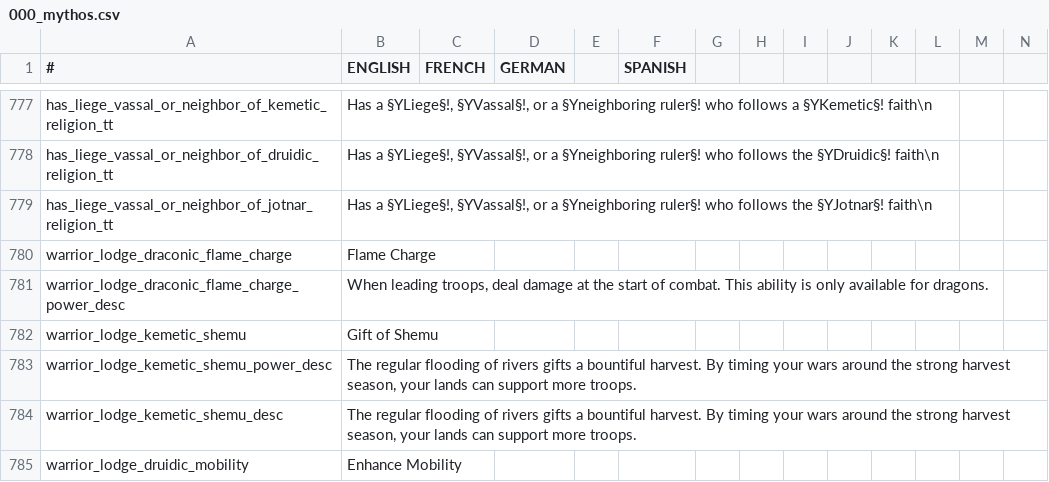
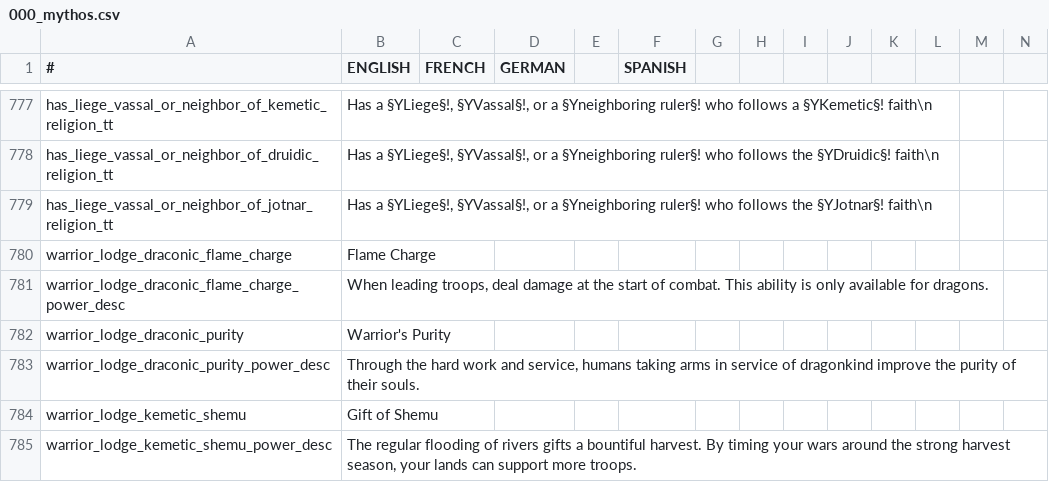
Before and after one commit to Leekoo/Mythos2, a CSV file: Mythos2/localisation/000_mythos.csv, drawn as a sheet; only a part is shown, gaps mark what is left out; the shorter side is filled out with more unchanged rows; rows hold the shown columns only; the diff names each change by its address in the sheet, - before the commit and + after, or states it on an @@ line.

Commit message:
Draconic Warrior Lodge - Warrior's Purity
Rank 3 power for non-dragons. Increases Purity

```diff
--- a/Mythos2/localisation/000_mythos.csv
+++ b/Mythos2/localisation/000_mythos.csv
+row 782: warrior_lodge_draconic_purity | Warrior's Purity
+row 783: warrior_lodge_draconic_purity_power_desc | Through the hard work and service, humans taking arms in service of dragonkind improve the purity of their souls.
```
Also changed, not shown: Mythos2/localisation/MythosTraits.csv, 3 other files.
